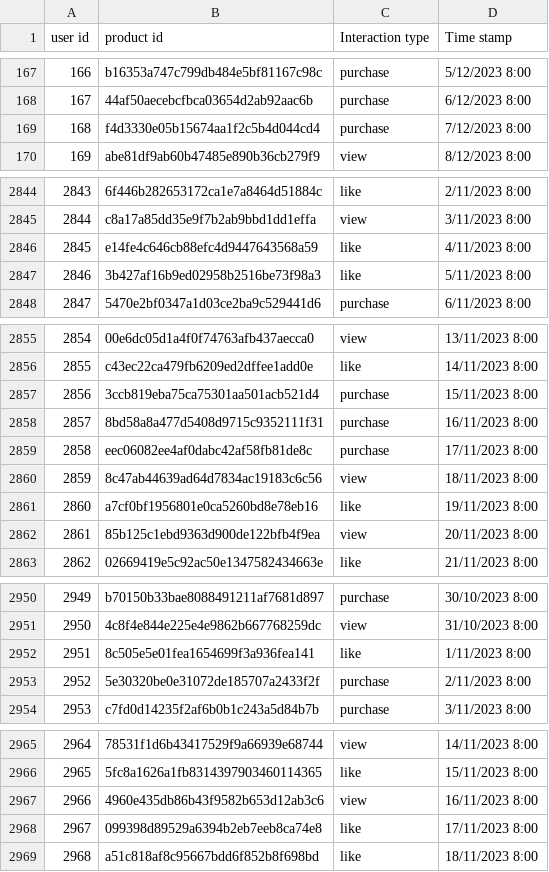
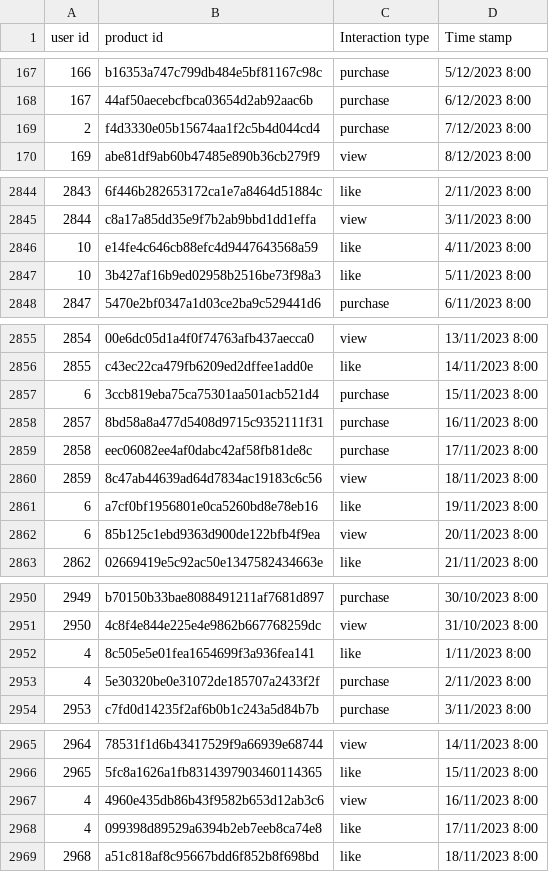
Before and after one commit to AElKaimouni/ai-powred-e-comerce-recommendation-system, a CSV file: data/sales.csv, drawn as a sheet; only a part is shown, gaps mark what is left out; the diff covers the shown part only.

```diff
--- a/data/sales.csv
+++ b/data/sales.csv
@@ -168,3 +168,3 @@ user id,product id,Interaction type,Time stamp
 167,44af50aecebcfbca03654d2ab92aac6b,purchase,6/12/2023 8:00
-168,f4d3330e05b15674aa1f2c5b4d044cd4,purchase,7/12/2023 8:00
+2,f4d3330e05b15674aa1f2c5b4d044cd4,purchase,7/12/2023 8:00
 169,abe81df9ab60b47485e890b36cb279f9,view,8/12/2023 8:00
@@ -2845,4 +2845,4 @@ user id,product id,Interaction type,Time stamp
 2844,c8a17a85dd35e9f7b2ab9bbd1dd1effa,view,3/11/2023 8:00
-2845,e14fe4c646cb88efc4d9447643568a59,like,4/11/2023 8:00
-2846,3b427af16b9ed02958b2516be73f98a3,like,5/11/2023 8:00
+10,e14fe4c646cb88efc4d9447643568a59,like,4/11/2023 8:00
+10,3b427af16b9ed02958b2516be73f98a3,like,5/11/2023 8:00
 2847,5470e2bf0347a1d03ce2ba9c529441d6,purchase,6/11/2023 8:00
@@ -2856,3 +2856,3 @@ user id,product id,Interaction type,Time stamp
 2855,c43ec22ca479fb6209ed2dffee1add0e,like,14/11/2023 8:00
-2856,3ccb819eba75ca75301aa501acb521d4,purchase,15/11/2023 8:00
+6,3ccb819eba75ca75301aa501acb521d4,purchase,15/11/2023 8:00
 2857,8bd58a8a477d5408d9715c9352111f31,purchase,16/11/2023 8:00
@@ -2860,4 +2860,4 @@ user id,product id,Interaction type,Time stamp
 2859,8c47ab44639ad64d7834ac19183c6c56,view,18/11/2023 8:00
-2860,a7cf0bf1956801e0ca5260bd8e78eb16,like,19/11/2023 8:00
-2861,85b125c1ebd9363d900de122bfb4f9ea,view,20/11/2023 8:00
+6,a7cf0bf1956801e0ca5260bd8e78eb16,like,19/11/2023 8:00
+6,85b125c1ebd9363d900de122bfb4f9ea,view,20/11/2023 8:00
 2862,02669419e5c92ac50e1347582434663e,like,21/11/2023 8:00
@@ -2951,4 +2951,4 @@ user id,product id,Interaction type,Time stamp
 2950,4c8f4e844e225e4e9862b667768259dc,view,31/10/2023 8:00
-2951,8c505e5e01fea1654699f3a936fea141,like,1/11/2023 8:00
-2952,5e30320be0e31072de185707a2433f2f,purchase,2/11/2023 8:00
+4,8c505e5e01fea1654699f3a936fea141,like,1/11/2023 8:00
+4,5e30320be0e31072de185707a2433f2f,purchase,2/11/2023 8:00
 2953,c7fd0d14235f2af6b0b1c243a5d84b7b,purchase,3/11/2023 8:00
@@ -2966,4 +2966,4 @@ user id,product id,Interaction type,Time stamp
 2965,5fc8a1626a1fb8314397903460114365,like,15/11/2023 8:00
-2966,4960e435db86b43f9582b653d12ab3c6,view,16/11/2023 8:00
-2967,099398d89529a6394b2eb7eeb8ca74e8,like,17/11/2023 8:00
+4,4960e435db86b43f9582b653d12ab3c6,view,16/11/2023 8:00
+4,099398d89529a6394b2eb7eeb8ca74e8,like,17/11/2023 8:00
 2968,a51c818af8c95667bdd6f852b8f698bd,like,18/11/2023 8:00
```
Also changed, not shown: 20 edited cells elsewhere in this file.
